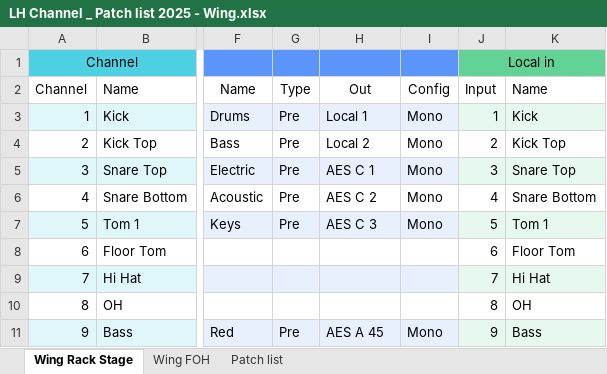
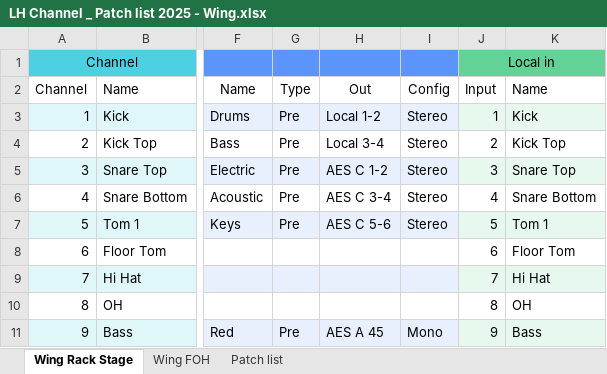
Before and after one commit to TobiaszGans/LH-Sound-Config, an Excel workbook: Documentation/LH Channel _ Patch list 2025 - Wing.xlsx, sheet Wing Rack Stage, drawn as a sheet; only a part is shown, gaps mark what is left out; values as stored, in another font and other column widths than the file's, no borders; charts and pictures not drawn; the diff names each change by its address in the sheet, - before the commit and + after, or states it on an @@ line.

```diff
--- a/Documentation/LH Channel _ Patch list 2025 - Wing.xlsx (sheet Wing Rack Stage)
+++ b/Documentation/LH Channel _ Patch list 2025 - Wing.xlsx (sheet Wing Rack Stage)
-H3: Local 1
+H3: Local 1-2
-I3:I7: Mono
+I3:I7: Stereo
-H4: Local 2
+H4: Local 3-4
-H5: AES C 1
+H5: AES C 1-2
-H6: AES C 2
+H6: AES C 3-4
-H7: AES C 3
+H7: AES C 5-6
```
Also changed, not shown: sheet Patch list.
